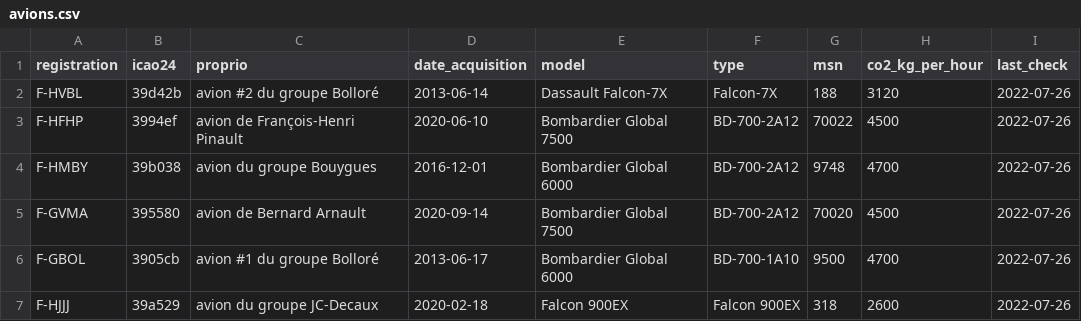
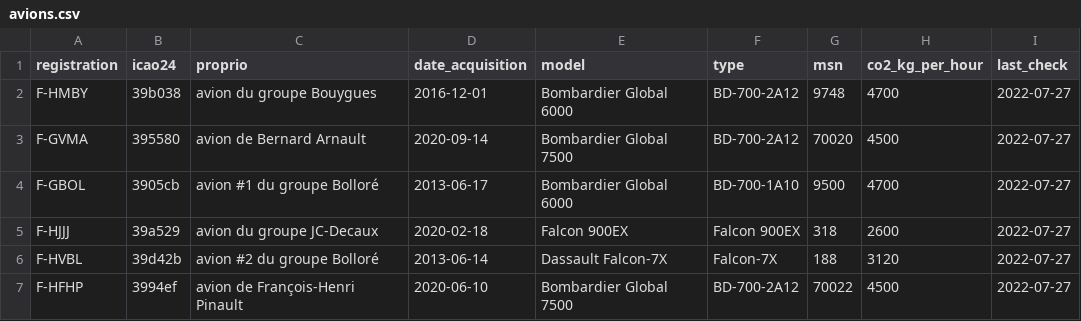
Before and after one commit to GeneralDeGaulle/i_fly_bernard, a CSV file: input/avions.csv, drawn as a sheet.

Commit message:
check for new flights

```diff
--- a/input/avions.csv
+++ b/input/avions.csv
@@ -1,7 +1,7 @@
 registration,icao24,proprio,date_acquisition,model,type,msn,co2_kg_per_hour,last_check
-F-HVBL,39d42b,avion #2 du groupe Bolloré,2013-06-14,Dassault Falcon-7X,Falcon-7X,188,3120,2022-07-26
-F-HFHP,3994ef,avion de François-Henri Pinault,2020-06-10,Bombardier Global 7500,BD-700-2A12,70022,4500,2022-07-26
-F-HMBY,39b038,avion du groupe Bouygues,2016-12-01,Bombardier Global 6000,BD-700-2A12,9748,4700,2022-07-26
-F-GVMA,395580,avion de Bernard Arnault,2020-09-14,Bombardier Global 7500,BD-700-2A12,70020,4500,2022-07-26
-F-GBOL,3905cb,avion #1 du groupe Bolloré,2013-06-17,Bombardier Global 6000,BD-700-1A10,9500,4700,2022-07-26
-F-HJJJ,39a529,avion du groupe JC-Decaux,2020-02-18,Falcon 900EX,Falcon 900EX,318,2600,2022-07-26
+F-HMBY,39b038,avion du groupe Bouygues,2016-12-01,Bombardier Global 6000,BD-700-2A12,9748,4700,2022-07-27
+F-GVMA,395580,avion de Bernard Arnault,2020-09-14,Bombardier Global 7500,BD-700-2A12,70020,4500,2022-07-27
+F-GBOL,3905cb,avion #1 du groupe Bolloré,2013-06-17,Bombardier Global 6000,BD-700-1A10,9500,4700,2022-07-27
+F-HJJJ,39a529,avion du groupe JC-Decaux,2020-02-18,Falcon 900EX,Falcon 900EX,318,2600,2022-07-27
+F-HVBL,39d42b,avion #2 du groupe Bolloré,2013-06-14,Dassault Falcon-7X,Falcon-7X,188,3120,2022-07-27
+F-HFHP,3994ef,avion de François-Henri Pinault,2020-06-10,Bombardier Global 7500,BD-700-2A12,70022,4500,2022-07-27
```
